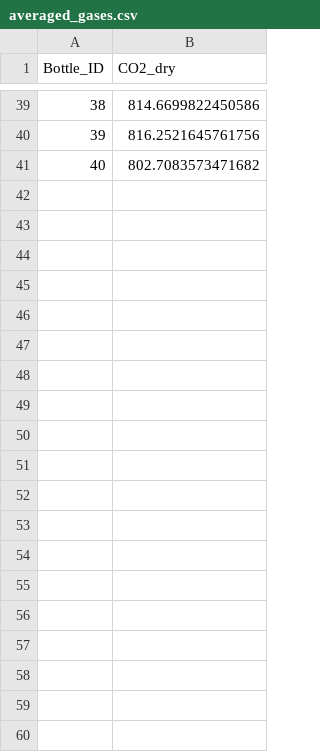
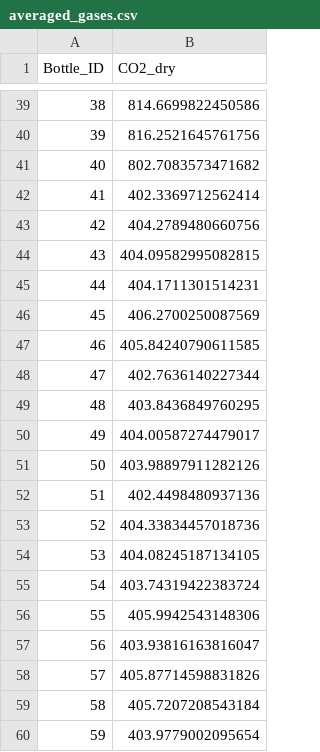
Before and after one commit to tum-esm/ACROPOLIS-data-processing, a CSV file: data/input/averaged_gases.csv, drawn as a sheet; only a part is shown, gaps mark what is left out; the diff covers the shown part only.

```diff
--- a/data/input/averaged_gases.csv
+++ b/data/input/averaged_gases.csv
@@ -41 +41,20 @@ Bottle_ID,CO2_dry
 40,802.7083573471682
+41,402.3369712562414
+42,404.2789480660756
+43,404.09582995082815
+44,404.1711301514231
+45,406.2700250087569
+46,405.84240790611585
+47,402.7636140227344
+48,403.8436849760295
+49,404.00587274479017
+50,403.98897911282126
+51,402.4498480937136
+52,404.33834457018736
+53,404.08245187134105
+54,403.74319422383724
+55,405.9942543148306
+56,403.93816163816047
+57,405.87714598831826
+58,405.7207208543184
+59,403.9779002095654
```
Also changed, not shown: 12 added rows elsewhere in this file, 2 other files.
